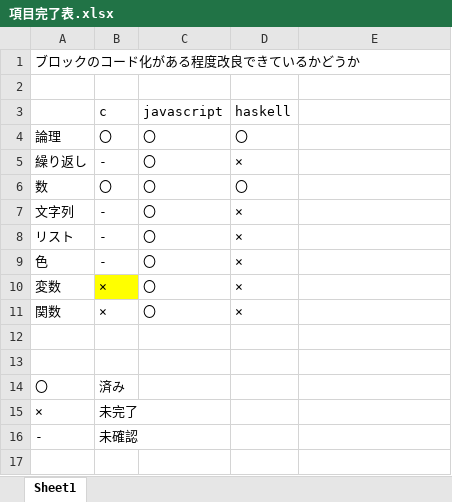
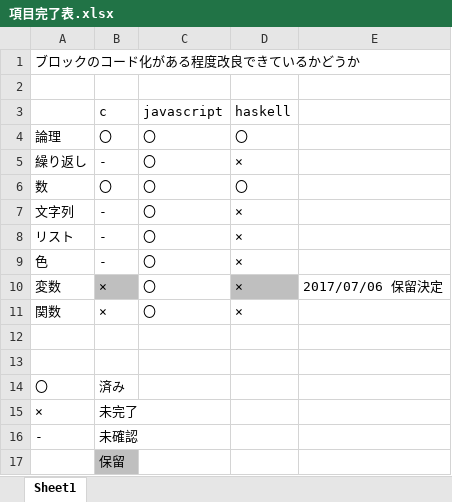
Before and after one commit to riest817/BlocklyForC, an Excel workbook: 項目完了表.xlsx, sheet Sheet1, drawn as a sheet; values as stored, in another font and other column widths than the file's, no borders; the diff names each change by its address in the sheet, - before the commit and + after, or states it on an @@ line.

```diff
--- a/項目完了表.xlsx (sheet Sheet1)
+++ b/項目完了表.xlsx (sheet Sheet1)
-B10 fill: #FFFF00
+B10 fill: #BFBFBF
-D10 fill: none
+D10 fill: #BFBFBF
-E10: (empty)
+E10: 2017/07/06 保留決定
+row 17:  | 保留
```
Also changed, not shown: 12 other files.
